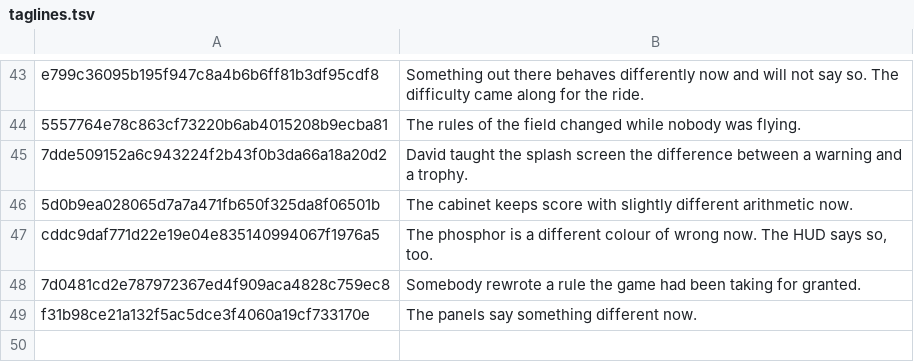
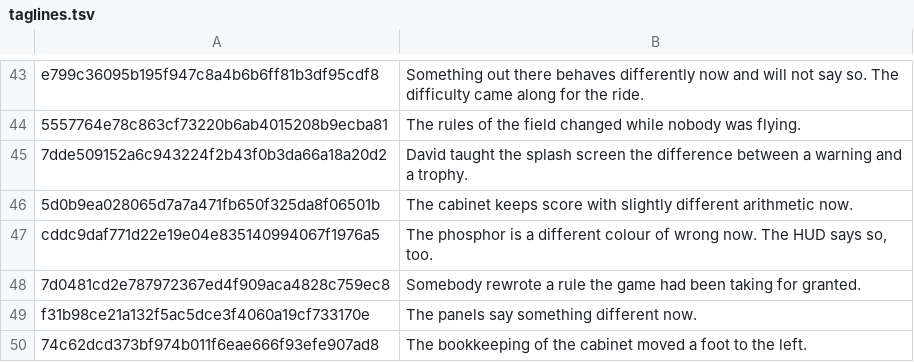
Before and after one commit to durchnull/hypercolor-asteroids, a TSV file: docs/taglines.tsv, drawn as a sheet; only a part is shown, gaps mark what is left out; the diff names each change by its address in the sheet, - before the commit and + after, or states it on an @@ line.

```diff
--- a/docs/taglines.tsv
+++ b/docs/taglines.tsv
+row 50: 74c62dcd373bf974b011f6eae666f93efe907ad8 | The bookkeeping of the cabinet moved a foot to the left.
```
Also changed, not shown: docs/art/index.tsv, 5 other files.
